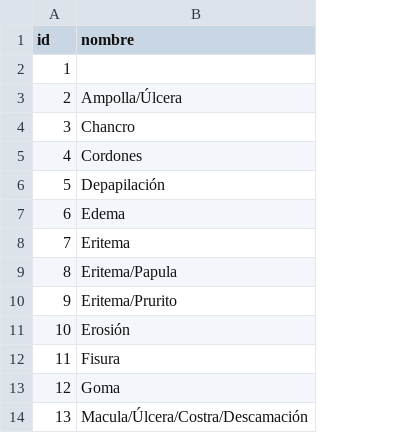
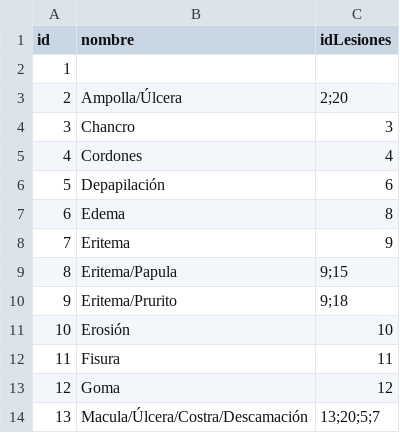
Before and after one commit to Remixpak/Oral-Diagnostic, a CSV file: Assets/Resources/CSV/lesiones.csv, drawn as a sheet; only a part is shown; the diff names each change by its address in the sheet, - before the commit and + after, or states it on an @@ line.

```diff
--- a/Assets/Resources/CSV/lesiones.csv
+++ b/Assets/Resources/CSV/lesiones.csv
+column C (idLesiones), rows 3-14: 2;20 | 3 | 4 | 6 | 8 | 9 | 9;15 | 9;18 | 10 | 11 | 12 | 13;20;5;7
```
Also changed, not shown: 6 other files.
